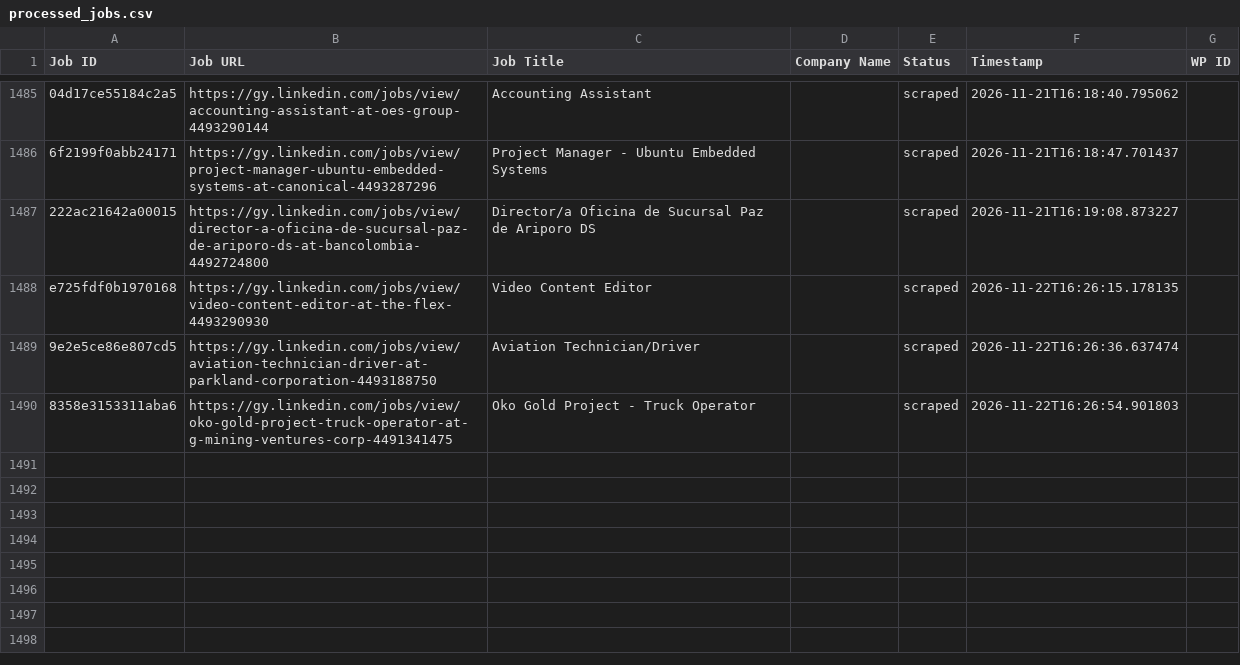
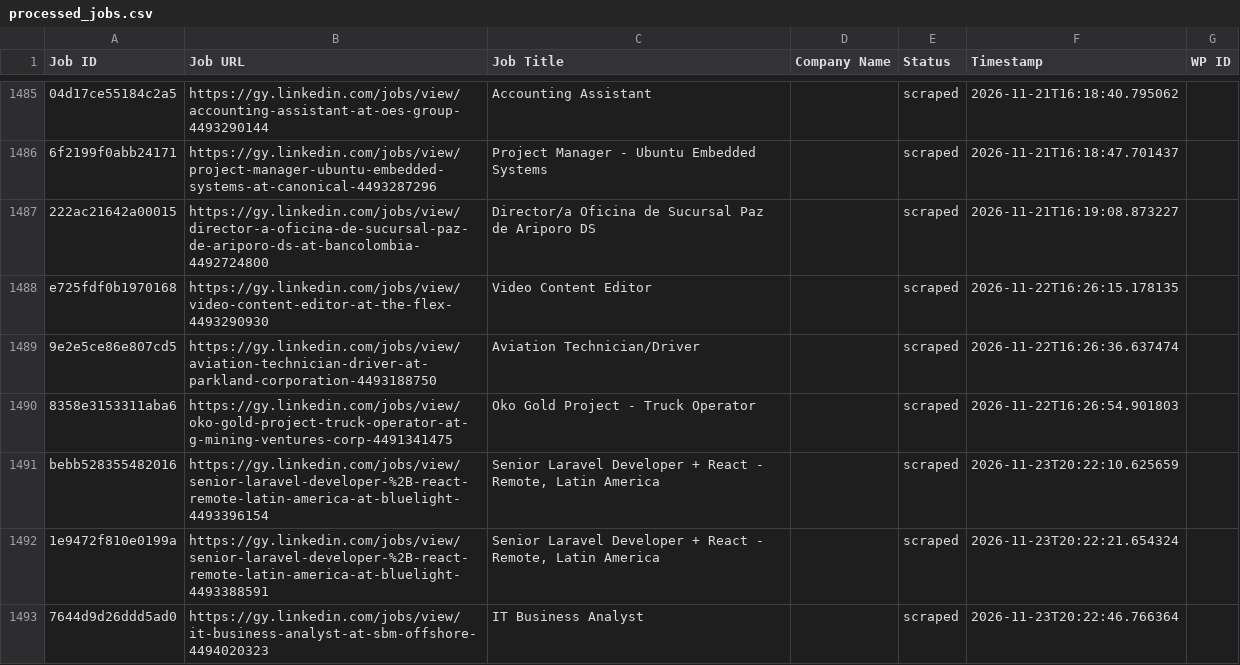
Before and after one commit to mimusdesign/gy, a CSV file: processed_jobs.csv, drawn as a sheet; only a part is shown, gaps mark what is left out; the diff names each change by its address in the sheet, - before the commit and + after, or states it on an @@ line.

```diff
--- a/processed_jobs.csv
+++ b/processed_jobs.csv
+row 1491: bebb528355482016 | https://gy.linkedin.com/jobs/view/senior-laravel-developer-%2B-react-remote-latin-america-at-bluelight-4493396154 | Senior Laravel Developer + React - Remote, Latin America |  | scraped | 2026-11-23T20:22:10.625659
+row 1492: 1e9472f810e0199a | https://gy.linkedin.com/jobs/view/senior-laravel-developer-%2B-react-remote-latin-america-at-bluelight-4493388591 | Senior Laravel Developer + React - Remote, Latin America |  | scraped | 2026-11-23T20:22:21.654324
+row 1493: 7644d9d26ddd5ad0 | https://gy.linkedin.com/jobs/view/it-business-analyst-at-sbm-offshore-4494020323 | IT Business Analyst |  | scraped | 2026-11-23T20:22:46.766364
```
